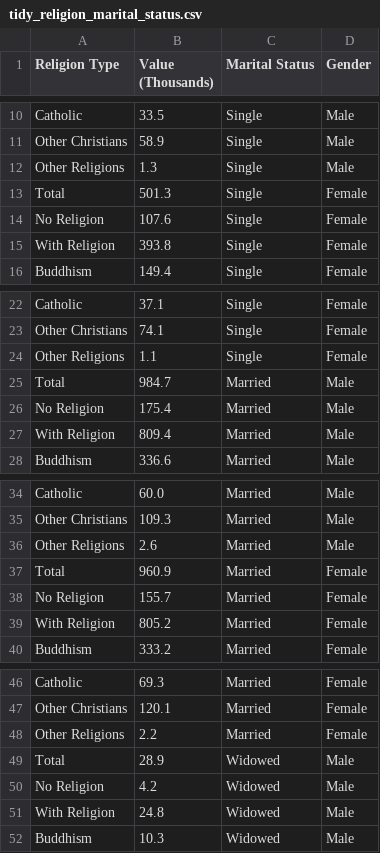
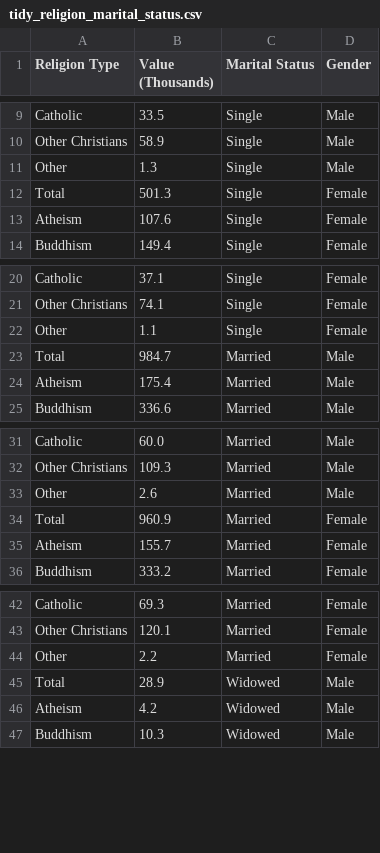
Before and after one commit to jayelle0609/Tidying-Data-Files, a CSV file: Tidy_Data/tidy_religion_marital_status.csv, drawn as a sheet; only a part is shown, gaps mark what is left out; the diff covers the shown part only.

```diff
--- a/Tidy_Data/tidy_religion_marital_status.csv
+++ b/Tidy_Data/tidy_religion_marital_status.csv
@@ -11,6 +10,5 @@ Catholic,33.5,Single,Male
 Other Christians,58.9,Single,Male
-Other Religions,1.3,Single,Male
+Other,1.3,Single,Male
 Total,501.3,Single,Female
-No Religion,107.6,Single,Female
-With Religion,393.8,Single,Female
+Atheism,107.6,Single,Female
 Buddhism,149.4,Single,Female
@@ -23,6 +21,5 @@ Catholic,37.1,Single,Female
 Other Christians,74.1,Single,Female
-Other Religions,1.1,Single,Female
+Other,1.1,Single,Female
 Total,984.7,Married,Male
-No Religion,175.4,Married,Male
-With Religion,809.4,Married,Male
+Atheism,175.4,Married,Male
 Buddhism,336.6,Married,Male
@@ -35,6 +32,5 @@ Catholic,60.0,Married,Male
 Other Christians,109.3,Married,Male
-Other Religions,2.6,Married,Male
+Other,2.6,Married,Male
 Total,960.9,Married,Female
-No Religion,155.7,Married,Female
-With Religion,805.2,Married,Female
+Atheism,155.7,Married,Female
 Buddhism,333.2,Married,Female
@@ -47,6 +43,5 @@ Catholic,69.3,Married,Female
 Other Christians,120.1,Married,Female
-Other Religions,2.2,Married,Female
+Other,2.2,Married,Female
 Total,28.9,Widowed,Male
-No Religion,4.2,Widowed,Male
-With Religion,24.8,Widowed,Male
+Atheism,4.2,Widowed,Male
 Buddhism,10.3,Widowed,Male
```
Also changed, not shown: 4 removed rows and 8 edited cells elsewhere in this file, 1 other file.
